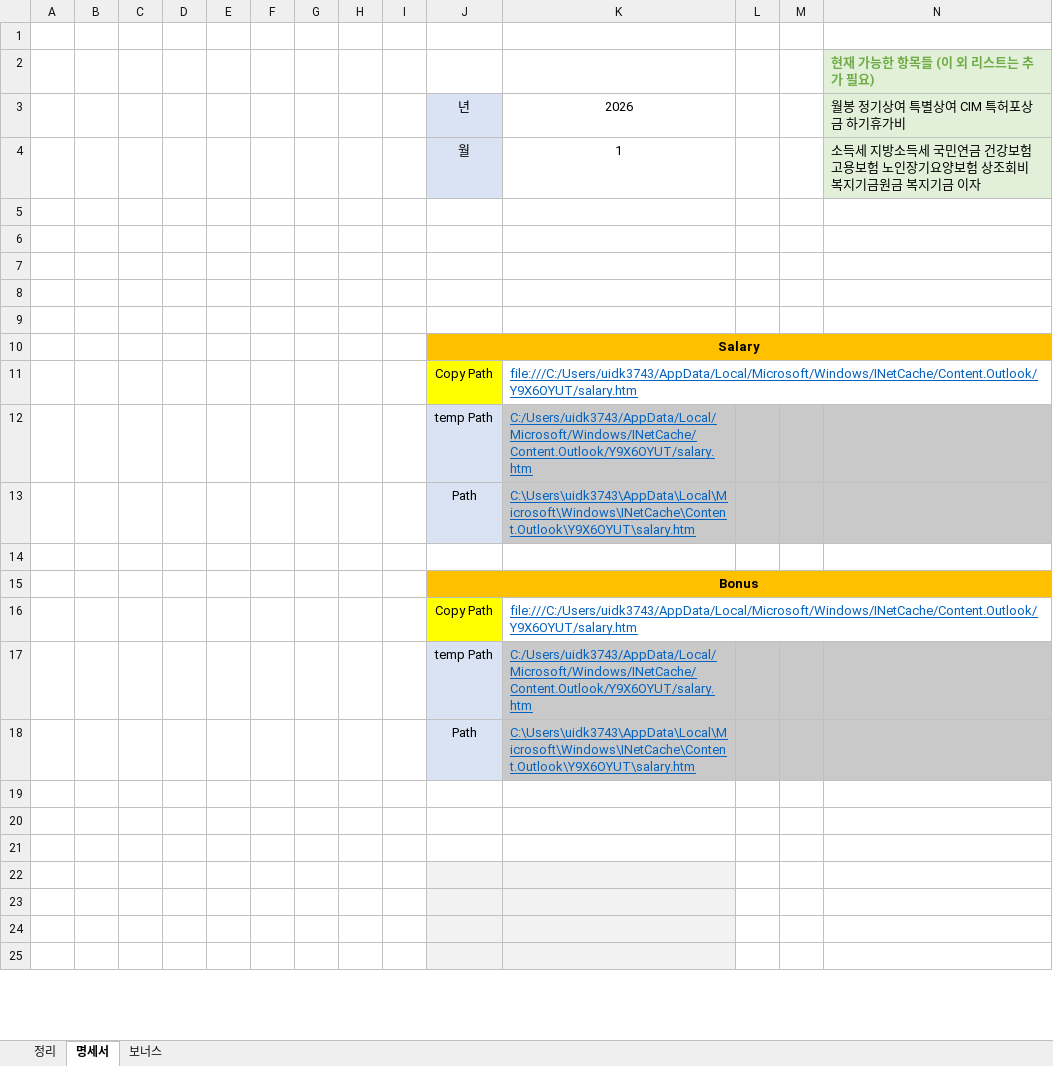
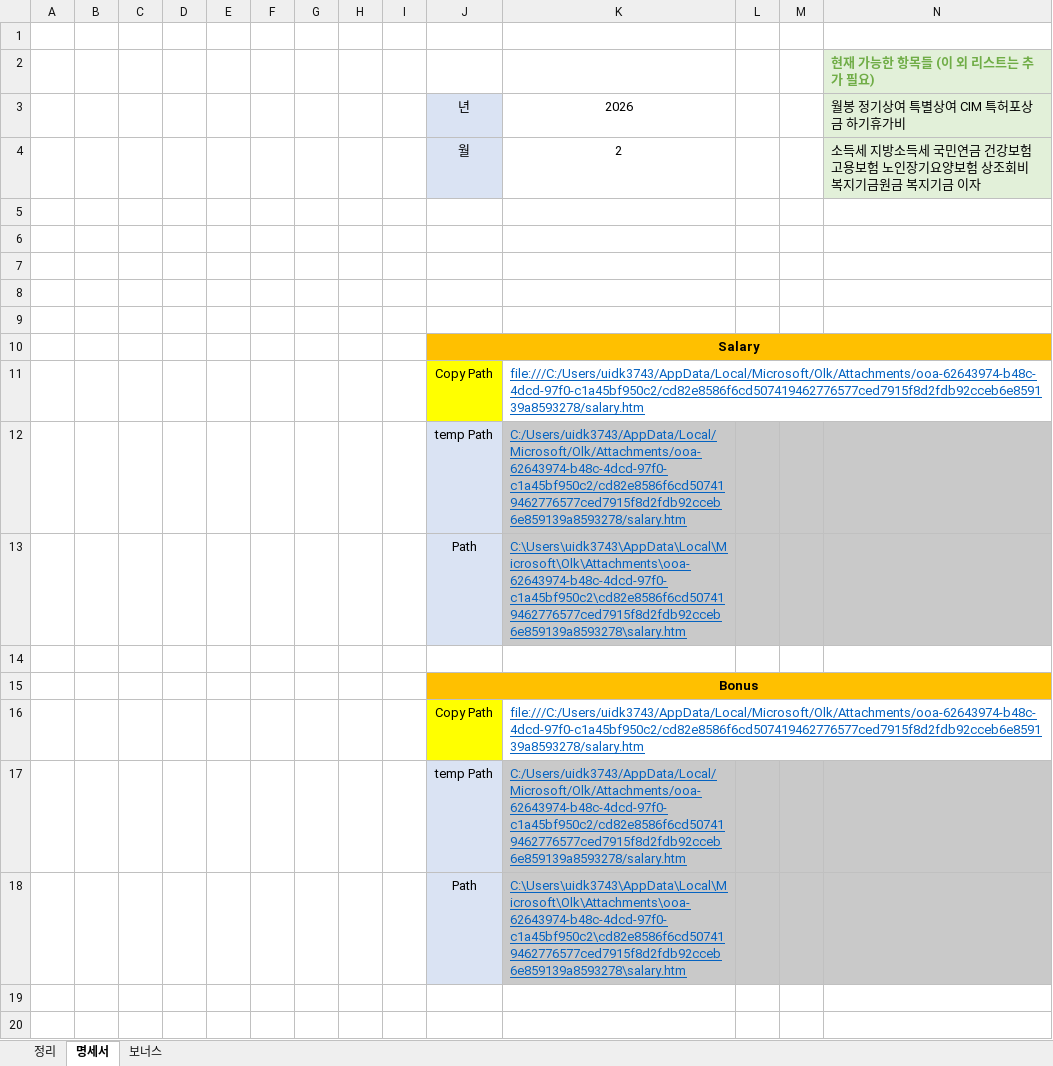
Before and after one commit to saewon1000/csw, an Excel workbook: Payslip/Payslip_25-26.xlsm, sheet 명세서, drawn as a sheet; only a part is shown; the shorter side is filled out with more unchanged rows; values as stored, in another font and other column widths than the file's, no borders; charts and pictures not drawn; the diff names each change by its address in the sheet, - before the commit and + after, or states it on an @@ line.

```diff
--- a/Payslip/Payslip_25-26.xlsm (sheet 명세서)
+++ b/Payslip/Payslip_25-26.xlsm (sheet 명세서)
-K4: 1
+K4: 2
-K11: file:///C:/Users/uidk3743/AppData/Local/Microsoft/Windows/INetCache/Content.Outlook/Y9X6OYUT/salary.htm
+K11: file:///C:/Users/uidk3743/AppData/Local/Microsoft/Olk/Attachments/ooa-62643974-b48c-4dcd-97f0-c1a45bf950c2/cd82e8586f6cd507419462776577ced7915f8d2fdb92cceb6e859139a8593278/salary.htm
-K12: C:/Users/uidk3743/AppData/Local/Microsoft/Windows/INetCache/Content.Outlook/Y9X6OYUT/salary.htm
+K12: C:/Users/uidk3743/AppData/Local/Microsoft/Olk/Attachments/ooa-62643974-b48c-4dcd-97f0-c1a45bf950c2/cd82e8586f6cd507419462776577ced7915f8d2fdb92cceb6e859139a8593278/salary.htm
-K13: C:\Users\uidk3743\AppData\Local\Microsoft\Windows\INetCache\Content.Outlook\Y9X6OYUT\salary.htm
+K13: C:\Users\uidk3743\AppData\Local\Microsoft\Olk\Attachments\ooa-62643974-b48c-4dcd-97f0-c1a45bf950c2\cd82e8586f6cd507419462776577ced7915f8d2fdb92cceb6e859139a8593278\salary.htm
-K16: file:///C:/Users/uidk3743/AppData/Local/Microsoft/Windows/INetCache/Content.Outlook/Y9X6OYUT/salary.htm
+K16: file:///C:/Users/uidk3743/AppData/Local/Microsoft/Olk/Attachments/ooa-62643974-b48c-4dcd-97f0-c1a45bf950c2/cd82e8586f6cd507419462776577ced7915f8d2fdb92cceb6e859139a8593278/salary.htm
-K17: C:/Users/uidk3743/AppData/Local/Microsoft/Windows/INetCache/Content.Outlook/Y9X6OYUT/salary.htm
+K17: C:/Users/uidk3743/AppData/Local/Microsoft/Olk/Attachments/ooa-62643974-b48c-4dcd-97f0-c1a45bf950c2/cd82e8586f6cd507419462776577ced7915f8d2fdb92cceb6e859139a8593278/salary.htm
-K18: C:\Users\uidk3743\AppData\Local\Microsoft\Windows\INetCache\Content.Outlook\Y9X6OYUT\salary.htm
+K18: C:\Users\uidk3743\AppData\Local\Microsoft\Olk\Attachments\ooa-62643974-b48c-4dcd-97f0-c1a45bf950c2\cd82e8586f6cd507419462776577ced7915f8d2fdb92cceb6e859139a8593278\salary.htm
```
Also changed, not shown: sheet 정리, charts or pictures.
